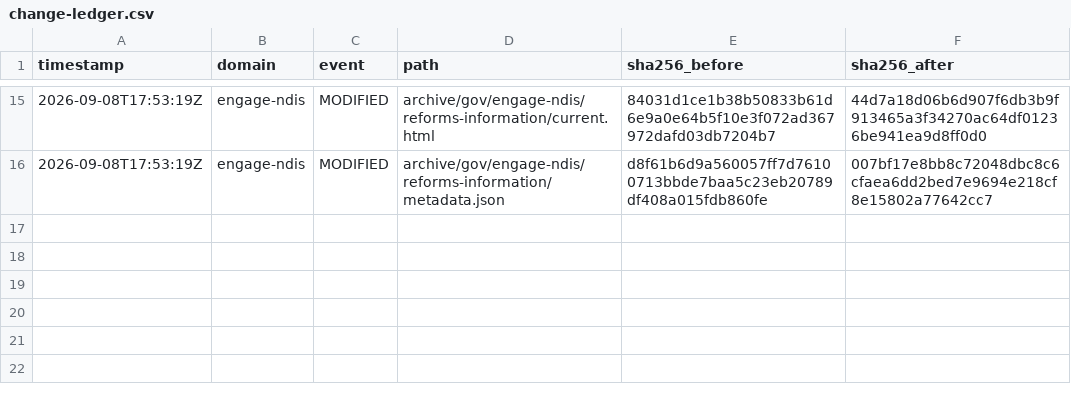
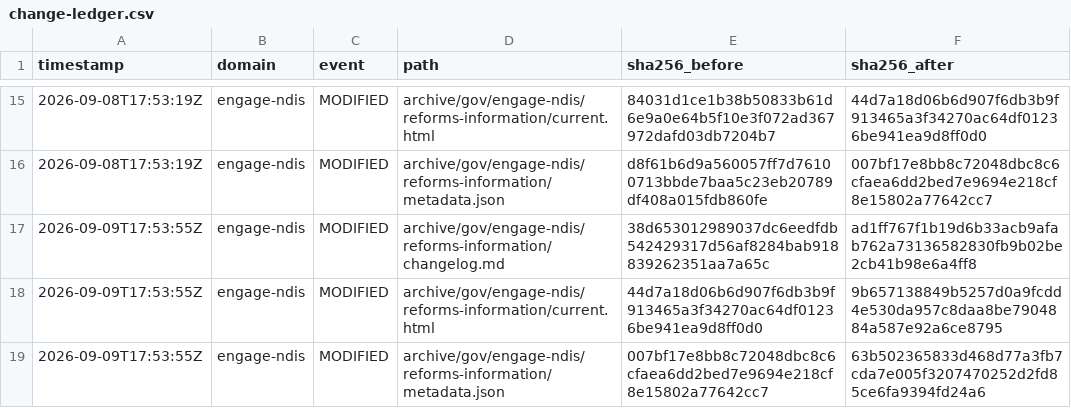
Before and after one commit to myNDISwiki/MyNDIS, a CSV file: archive/reports/engage-ndis/change-ledger.csv, drawn as a sheet; only a part is shown, gaps mark what is left out.

```diff
--- a/archive/reports/engage-ndis/change-ledger.csv
+++ b/archive/reports/engage-ndis/change-ledger.csv
@@ -16 +16,4 @@ timestamp,domain,event,path,sha256_before,sha256_after
 2026-09-08T17:53:19Z,engage-ndis,MODIFIED,archive/gov/engage-ndis/reforms-information/metadata.json,d8f61b6d9a560057ff7d76100713bbde7baa5c23eb20789df408a015fdb860fe,007bf17e8bb8c72048dbc8c6cfaea6dd2bed7e9694e218cf8e15802a77642cc7
+2026-09-09T17:53:55Z,engage-ndis,MODIFIED,archive/gov/engage-ndis/reforms-information/changelog.md,38d653012989037dc6eedfdb542429317d56af8284bab918839262351aa7a65c,ad1ff767f1b19d6b33acb9afab762a73136582830fb9b02be2cb41b98e6a4ff8
+2026-09-09T17:53:55Z,engage-ndis,MODIFIED,archive/gov/engage-ndis/reforms-information/current.html,44d7a18d06b6d907f6db3b9f913465a3f34270ac64df01236be941ea9d8ff0d0,9b657138849b5257d0a9fcdd4e530da957c8daa8be7904884a587e92a6ce8795
+2026-09-09T17:53:55Z,engage-ndis,MODIFIED,archive/gov/engage-ndis/reforms-information/metadata.json,007bf17e8bb8c72048dbc8c6cfaea6dd2bed7e9694e218cf8e15802a77642cc7,63b502365833d468d77a3fb7cda7e005f3207470252d2fd85ce6fa9394fd24a6
```
Also changed, not shown: archive/reports/aph/change-ledger.csv, archive/reports/ndia/change-ledger.csv, 27 other files.
